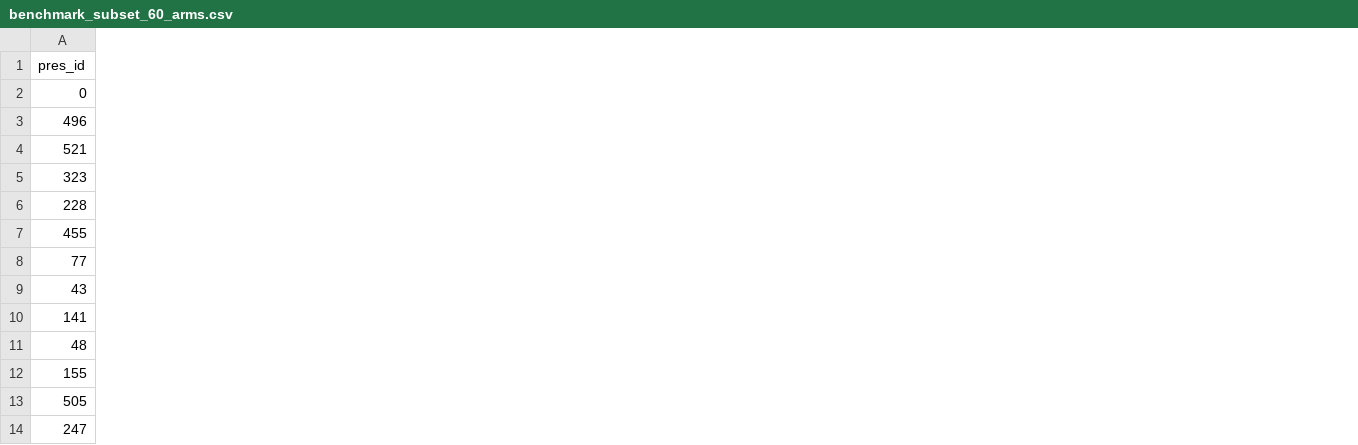
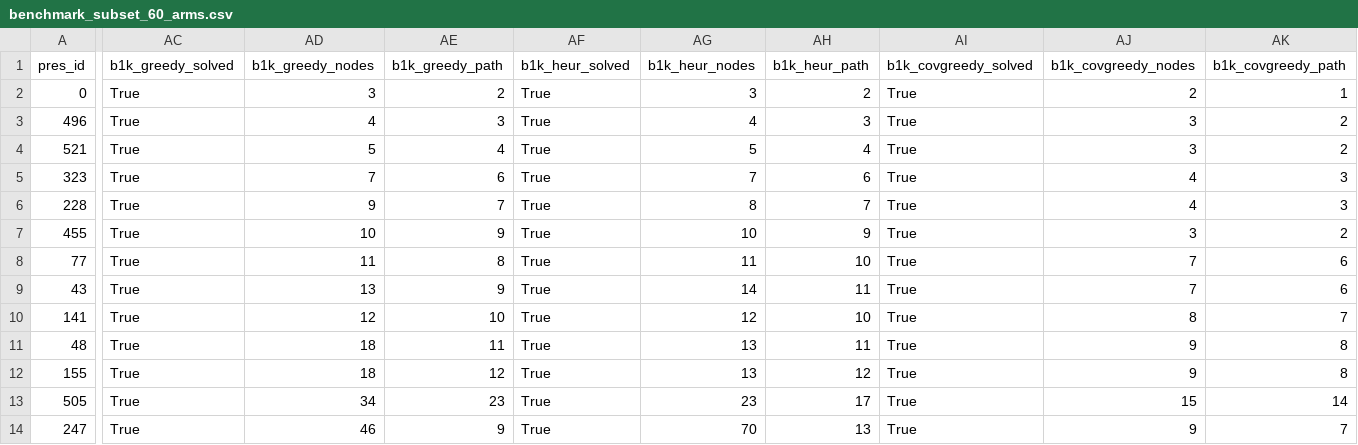
Before and after one commit to Avi161/ACSolverX, a CSV file: benchmark/subsets/benchmark_subset_60_arms.csv, drawn as a sheet; only a part is shown, gaps mark what is left out; the diff covers the shown part only; the diff names each change by its address in the sheet, - before the commit and + after, or states it on an @@ line.

```diff
--- a/benchmark/subsets/benchmark_subset_60_arms.csv
+++ b/benchmark/subsets/benchmark_subset_60_arms.csv
+column AC (b1k_greedy_solved), rows 2-14: all True
+column AD (b1k_greedy_nodes), rows 2-14: 3 | 4 | 5 | 7 | 9 | 10 | 11 | 13 | 12 | 18 | 18 | 34 | 46
+column AE (b1k_greedy_path), rows 2-14: 2 | 3 | 4 | 6 | 7 | 9 | 8 | 9 | 10 | 11 | 12 | 23 | 9
+column AF (b1k_heur_solved), rows 2-14: all True
+column AG (b1k_heur_nodes), rows 2-14: 3 | 4 | 5 | 7 | 8 | 10 | 11 | 14 | 12 | 13 | 13 | 23 | 70
+column AH (b1k_heur_path), rows 2-14: 2 | 3 | 4 | 6 | 7 | 9 | 10 | 11 | 10 | 11 | 12 | 17 | 13
+column AI (b1k_covgreedy_solved), rows 2-14: all True
+column AJ (b1k_covgreedy_nodes), rows 2-14: 2 | 3 | 3 | 4 | 4 | 3 | 7 | 7 | 8 | 9 | 9 | 15 | 9
+column AK (b1k_covgreedy_path), rows 2-14: 1 | 2 | 2 | 3 | 3 | 2 | 6 | 6 | 7 | 8 | 8 | 14 | 7
```
Also changed, not shown: 5 added columns elsewhere in this file, benchmark/subsets/benchmark_subset_10_arms.csv, benchmark/subsets/benchmark_subset_20_arms.csv, 30 other files.
